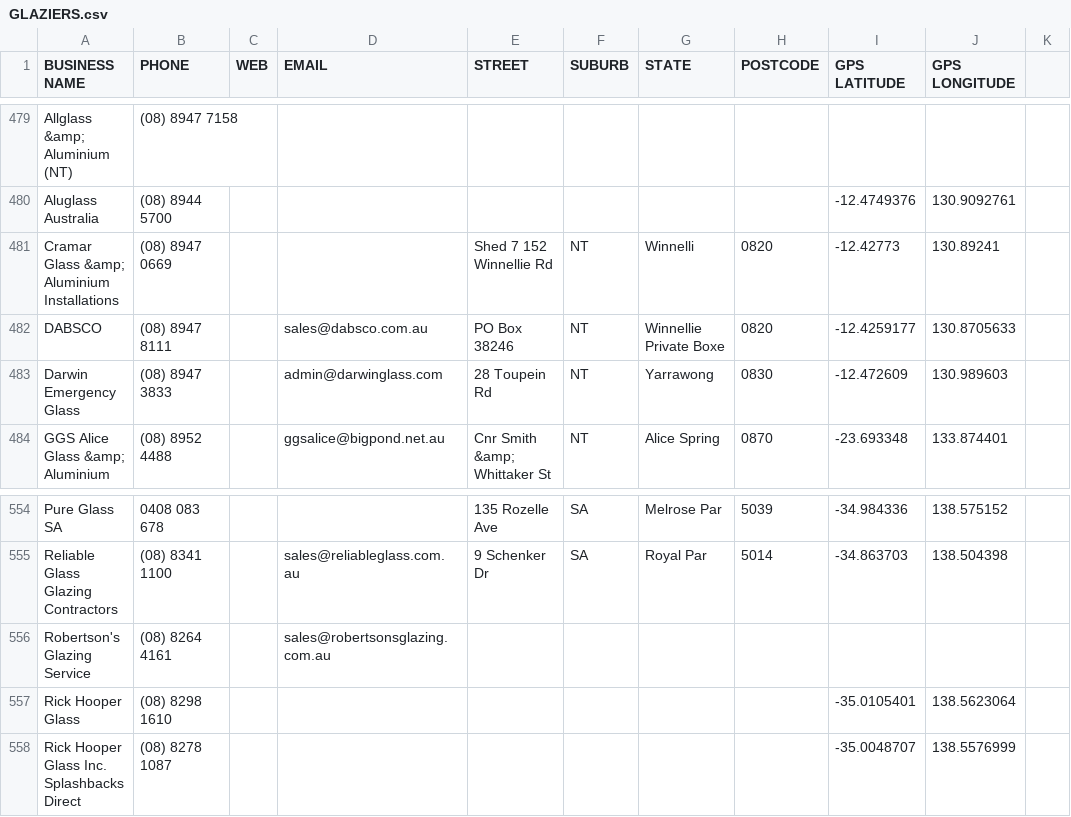
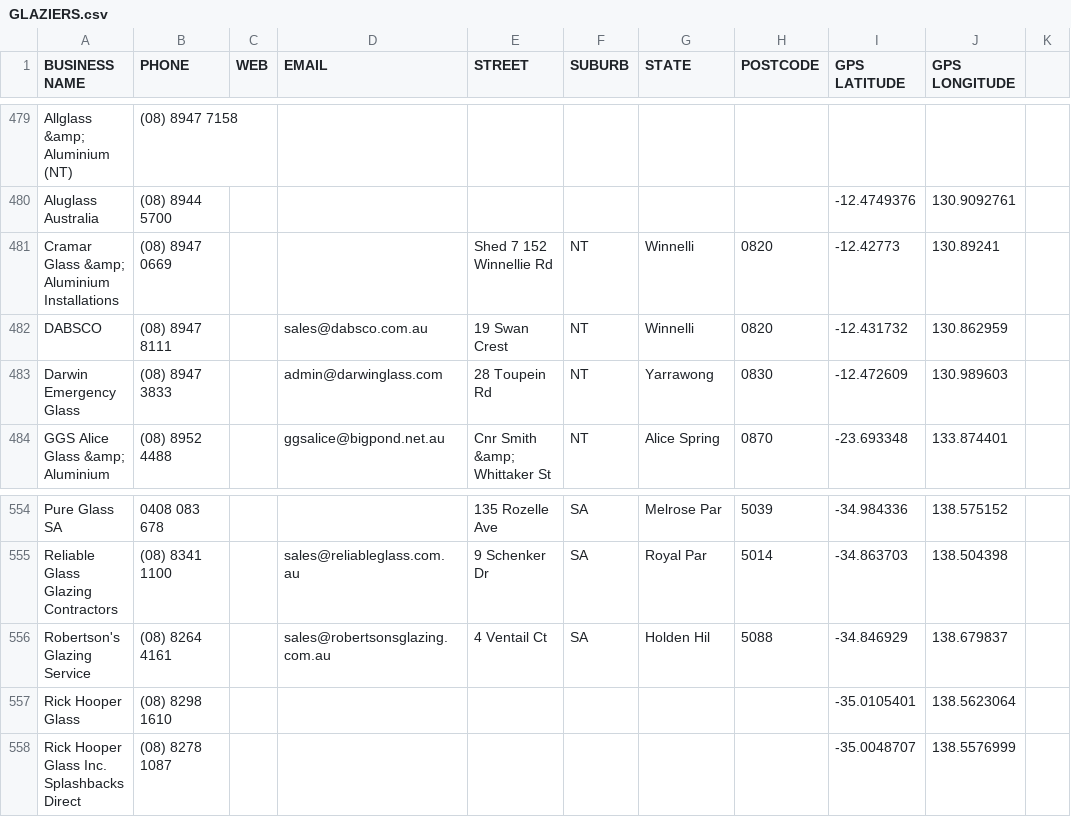
Before and after one commit to boylesg/boylesg.github.io, a CSV file: FindATradie/data/GLAZIERS.csv, drawn as a sheet; only a part is shown, gaps mark what is left out; the diff names each change by its address in the sheet, - before the commit and + after, or states it on an @@ line.

```diff
--- a/FindATradie/data/GLAZIERS.csv
+++ b/FindATradie/data/GLAZIERS.csv
-E482 (STREET): PO Box 38246
+E482 (STREET): 19 Swan Crest
-G482 (STATE): Winnellie Private Boxe
+G482 (STATE): Winnelli
-I482 (GPS LATITUDE): -12.4259177
+I482 (GPS LATITUDE): -12.431732
-J482 (GPS LONGITUDE): 130.8705633
+J482 (GPS LONGITUDE): 130.862959
-E556 (STREET): (empty)
+E556 (STREET): 4 Ventail Ct
-F556 (SUBURB): (empty)
+F556 (SUBURB): SA
-G556 (STATE): (empty)
+G556 (STATE): Holden Hil
-H556 (POSTCODE): (empty)
+H556 (POSTCODE): 5088
-I556 (GPS LATITUDE): (empty)
+I556 (GPS LATITUDE): -34.846929
-J556 (GPS LONGITUDE): (empty)
+J556 (GPS LONGITUDE): 138.679837
```
Also changed, not shown: 2 other files.
